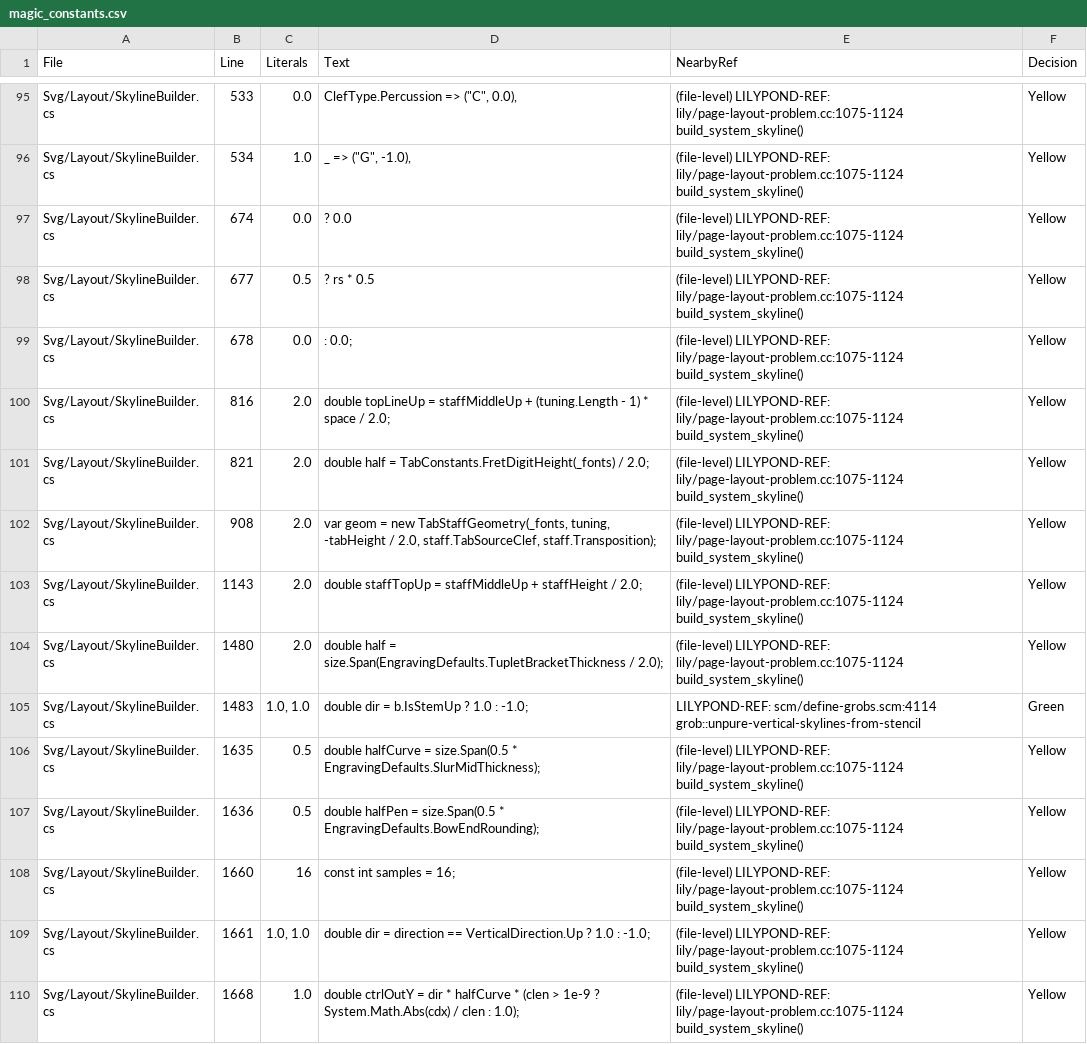
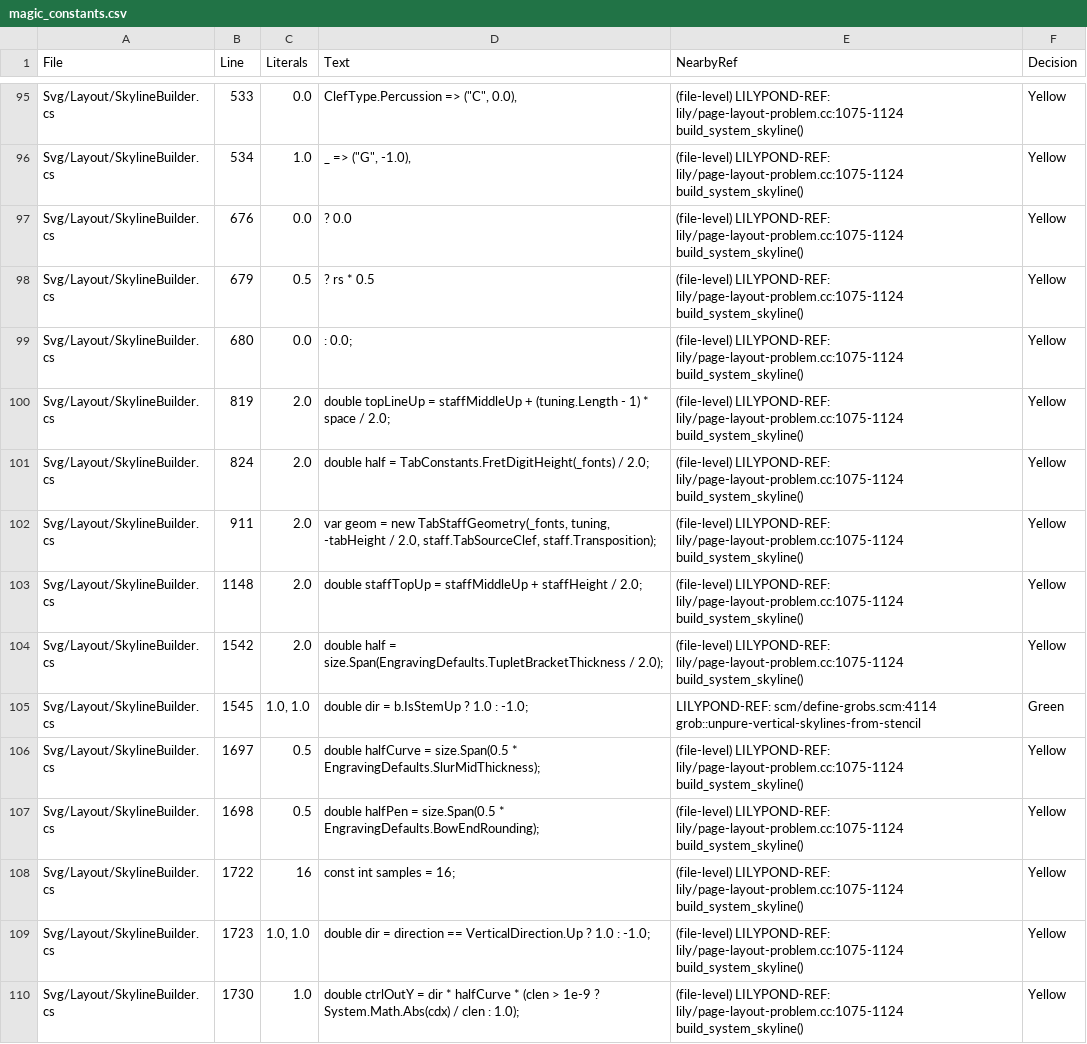
Before and after one commit to yotsuda/LilySharp, a CSV file: audit/magic_constants.csv, drawn as a sheet; only a part is shown, gaps mark what is left out; the diff covers the shown part only.

```diff
--- a/audit/magic_constants.csv
+++ b/audit/magic_constants.csv
@@ -96,15 +96,15 @@
 "Svg/Layout/SkylineBuilder.cs","534","1.0","_ => (""G"", -1.0),","(file-level) LILYPOND-REF: lily/page-layout-problem.cc:1075-1124 build_system_skyline()","Yellow"
-"Svg/Layout/SkylineBuilder.cs","674","0.0","? 0.0","(file-level) LILYPOND-REF: lily/page-layout-problem.cc:1075-1124 build_system_skyline()","Yellow"
-"Svg/Layout/SkylineBuilder.cs","677","0.5","? rs * 0.5","(file-level) LILYPOND-REF: lily/page-layout-problem.cc:1075-1124 build_system_skyline()","Yellow"
-"Svg/Layout/SkylineBuilder.cs","678","0.0",": 0.0;","(file-level) LILYPOND-REF: lily/page-layout-problem.cc:1075-1124 build_system_skyline()","Yellow"
-"Svg/Layout/SkylineBuilder.cs","816","2.0","double topLineUp = staffMiddleUp + (tuning.Length - 1) * space / 2.0;","(file-level) LILYPOND-REF: lily/page-layout-problem.cc:1075-1124 build_system_skyline()","Yellow"
-"Svg/Layout/SkylineBuilder.cs","821","2.0","double half = TabConstants.FretDigitHeight(_fonts) / 2.0;","(file-level) LILYPOND-REF: lily/page-layout-problem.cc:1075-1124 build_system_skyline()","Yellow"
-"Svg/Layout/SkylineBuilder.cs","908","2.0","var geom = new TabStaffGeometry(_fonts, tuning, -tabHeight / 2.0, staff.TabSourceClef, staff.Transposition);","(file-level) LILYPOND-REF: lily/page-layout-problem.cc:1075-1124 build_system_skyline()","Yellow"
-"Svg/Layout/SkylineBuilder.cs","1143","2.0","double staffTopUp = staffMiddleUp + staffHeight / 2.0;","(file-level) LILYPOND-REF: lily/page-layout-problem.cc:1075-1124 build_system_skyline()","Yellow"
-"Svg/Layout/SkylineBuilder.cs","1480","2.0","double half = size.Span(EngravingDefaults.TupletBracketThickness / 2.0);","(file-level) LILYPOND-REF: lily/page-layout-problem.cc:1075-1124 build_system_skyline()","Yellow"
-"Svg/Layout/SkylineBuilder.cs","1483","1.0, 1.0","double dir = b.IsStemUp ? 1.0 : -1.0;","LILYPOND-REF: scm/define-grobs.scm:4114 grob::unpure-vertical-skylines-from-stencil","Green"
-"Svg/Layout/SkylineBuilder.cs","1635","0.5","double halfCurve = size.Span(0.5 * EngravingDefaults.SlurMidThickness);","(file-level) LILYPOND-REF: lily/page-layout-problem.cc:1075-1124 build_system_skyline()","Yellow"
-"Svg/Layout/SkylineBuilder.cs","1636","0.5","double halfPen = size.Span(0.5 * EngravingDefaults.BowEndRounding);","(file-level) LILYPOND-REF: lily/page-layout-problem.cc:1075-1124 build_system_skyline()","Yellow"
-"Svg/Layout/SkylineBuilder.cs","1660","16","const int samples = 16;","(file-level) LILYPOND-REF: lily/page-layout-problem.cc:1075-1124 build_system_skyline()","Yellow"
-"Svg/Layout/SkylineBuilder.cs","1661","1.0, 1.0","double dir = direction == VerticalDirection.Up ? 1.0 : -1.0;","(file-level) LILYPOND-REF: lily/page-layout-problem.cc:1075-1124 build_system_skyline()","Yellow"
-"Svg/Layout/SkylineBuilder.cs","1668","1.0","double ctrlOutY = dir * halfCurve * (clen > 1e-9 ? System.Math.Abs(cdx) / clen : 1.0);","(file-level) LILYPOND-REF: lily/page-layout-problem.cc:1075-1124 build_system_skyline()","Yellow"
+"Svg/Layout/SkylineBuilder.cs","676","0.0","? 0.0","(file-level) LILYPOND-REF: lily/page-layout-problem.cc:1075-1124 build_system_skyline()","Yellow"
+"Svg/Layout/SkylineBuilder.cs","679","0.5","? rs * 0.5","(file-level) LILYPOND-REF: lily/page-layout-problem.cc:1075-1124 build_system_skyline()","Yellow"
+"Svg/Layout/SkylineBuilder.cs","680","0.0",": 0.0;","(file-level) LILYPOND-REF: lily/page-layout-problem.cc:1075-1124 build_system_skyline()","Yellow"
+"Svg/Layout/SkylineBuilder.cs","819","2.0","double topLineUp = staffMiddleUp + (tuning.Length - 1) * space / 2.0;","(file-level) LILYPOND-REF: lily/page-layout-problem.cc:1075-1124 build_system_skyline()","Yellow"
+"Svg/Layout/SkylineBuilder.cs","824","2.0","double half = TabConstants.FretDigitHeight(_fonts) / 2.0;","(file-level) LILYPOND-REF: lily/page-layout-problem.cc:1075-1124 build_system_skyline()","Yellow"
+"Svg/Layout/SkylineBuilder.cs","911","2.0","var geom = new TabStaffGeometry(_fonts, tuning, -tabHeight / 2.0, staff.TabSourceClef, staff.Transposition);","(file-level) LILYPOND-REF: lily/page-layout-problem.cc:1075-1124 build_system_skyline()","Yellow"
+"Svg/Layout/SkylineBuilder.cs","1148","2.0","double staffTopUp = staffMiddleUp + staffHeight / 2.0;","(file-level) LILYPOND-REF: lily/page-layout-problem.cc:1075-1124 build_system_skyline()","Yellow"
+"Svg/Layout/SkylineBuilder.cs","1542","2.0","double half = size.Span(EngravingDefaults.TupletBracketThickness / 2.0);","(file-level) LILYPOND-REF: lily/page-layout-problem.cc:1075-1124 build_system_skyline()","Yellow"
+"Svg/Layout/SkylineBuilder.cs","1545","1.0, 1.0","double dir = b.IsStemUp ? 1.0 : -1.0;","LILYPOND-REF: scm/define-grobs.scm:4114 grob::unpure-vertical-skylines-from-stencil","Green"
+"Svg/Layout/SkylineBuilder.cs","1697","0.5","double halfCurve = size.Span(0.5 * EngravingDefaults.SlurMidThickness);","(file-level) LILYPOND-REF: lily/page-layout-problem.cc:1075-1124 build_system_skyline()","Yellow"
+"Svg/Layout/SkylineBuilder.cs","1698","0.5","double halfPen = size.Span(0.5 * EngravingDefaults.BowEndRounding);","(file-level) LILYPOND-REF: lily/page-layout-problem.cc:1075-1124 build_system_skyline()","Yellow"
+"Svg/Layout/SkylineBuilder.cs","1722","16","const int samples = 16;","(file-level) LILYPOND-REF: lily/page-layout-problem.cc:1075-1124 build_system_skyline()","Yellow"
+"Svg/Layout/SkylineBuilder.cs","1723","1.0, 1.0","double dir = direction == VerticalDirection.Up ? 1.0 : -1.0;","(file-level) LILYPOND-REF: lily/page-layout-problem.cc:1075-1124 build_system_skyline()","Yellow"
+"Svg/Layout/SkylineBuilder.cs","1730","1.0","double ctrlOutY = dir * halfCurve * (clen > 1e-9 ? System.Math.Abs(cdx) / clen : 1.0);","(file-level) LILYPOND-REF: lily/page-layout-problem.cc:1075-1124 build_system_skyline()","Yellow"
```
Also changed, not shown: 49 edited cells elsewhere in this file, 10 other files.
